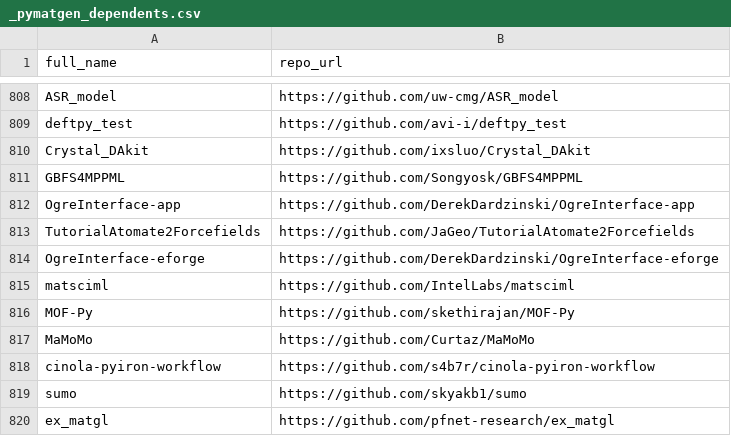
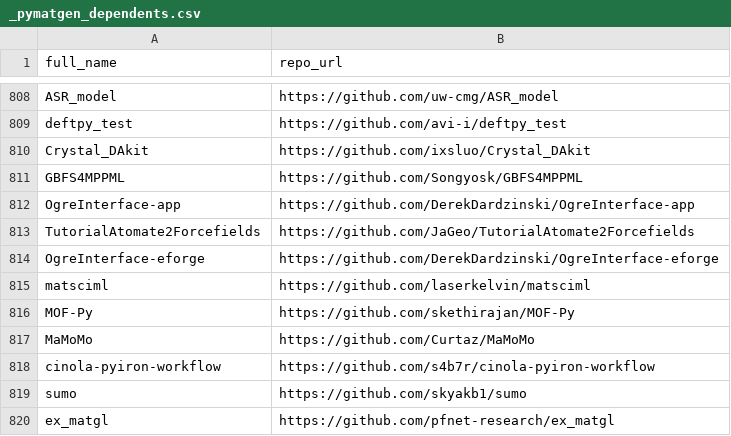
Before and after one commit to janosh/pymatgen-2-paper, a CSV file: fig_scripts/pmg-api-usage-dependent-dependency/_pymatgen_dependents.csv, drawn as a sheet; only a part is shown, gaps mark what is left out.

Commit message:
Pin pmg subpackage order in both Sankey figures
plot_usage_sankey sorted sources by total flow and targets by barycenter, so the
pymatgen column stacked differently depending on which side it landed on (#79).
Add mutually exclusive source_order/target_order to anchor one column; the free
column still sorts by barycenter around it to limit crossings. Both notebooks
pass list(PMG_COLORS), making that dict the canonical stack for both figures.

Also in sankey.py:

- index link endpoints per column. A single label -> index map kept only the
  last entry, so a name appearing on both sides had its bands drawn from the
  wrong node.
- reject empty flows and node counts whose gaps exceed the 0-1 axis, which
  previously yielded a negative scale and an inverted off-canvas layout.
- add the missing cli and vis subpackages to PMG_COLORS. The dependent-usage
  figure derives nodes straight from pymatgen.<subpackage> imports in dependent
  repos, so either one would have broken it; test_pmg.py now checks the map
  covers every top-level subpackage.

Regenerating the figures needed a working matsciml URL: IntelLabs deleted their
copy and GitHub serves no redirect, so both CSVs now point at the maintainer's
laserkelvin/matsciml (same project, same 30 forks). owner_repo and stars keep
the snapshot values that determined the top-N ranking.

```diff
--- a/fig_scripts/pmg-api-usage-dependent-dependency/_pymatgen_dependents.csv
+++ b/fig_scripts/pmg-api-usage-dependent-dependency/_pymatgen_dependents.csv
@@ -814,3 +814,3 @@ TutorialAtomate2Forcefields,https://github.com/JaGeo/TutorialAtomate2Forcefields
 OgreInterface-eforge,https://github.com/DerekDardzinski/OgreInterface-eforge
-matsciml,https://github.com/IntelLabs/matsciml
+matsciml,https://github.com/laserkelvin/matsciml
 MOF-Py,https://github.com/skethirajan/MOF-Py
```
Also changed, not shown: fig_scripts/pmg-api-usage-dependent-dependency/pymatgen_dependents_with_stars.csv, 7 other files.
